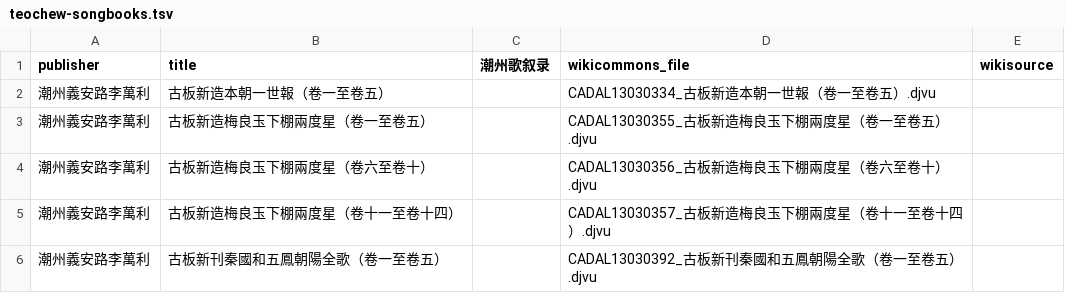
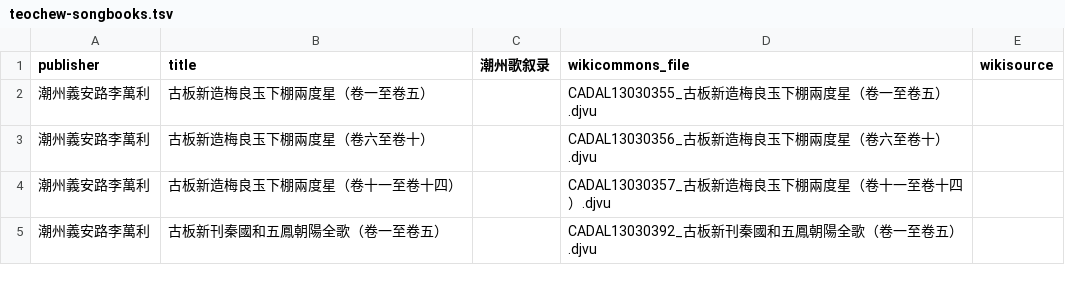
Before and after one commit to learn-teochew/tc-songbooks, a TSV file: teochew-songbooks.tsv, drawn as a sheet; only a part is shown; the diff covers the shown part only.

```diff
--- a/teochew-songbooks.tsv
+++ b/teochew-songbooks.tsv
@@ -1,3 +1,2 @@
 publisher	title	潮州歌叙录	wikicommons_file	wikisource
-潮州義安路李萬利	古板新造本朝一世報（卷一至卷五）		CADAL13030334_古板新造本朝一世報（卷一至卷五）.djvu	
 潮州義安路李萬利	古板新造梅良玉下棚兩度星（卷一至卷五）		CADAL13030355_古板新造梅良玉下棚兩度星（卷一至卷五）.djvu	
```
Also changed, not shown: 7 added rows and 6 removed rows elsewhere in this file.
